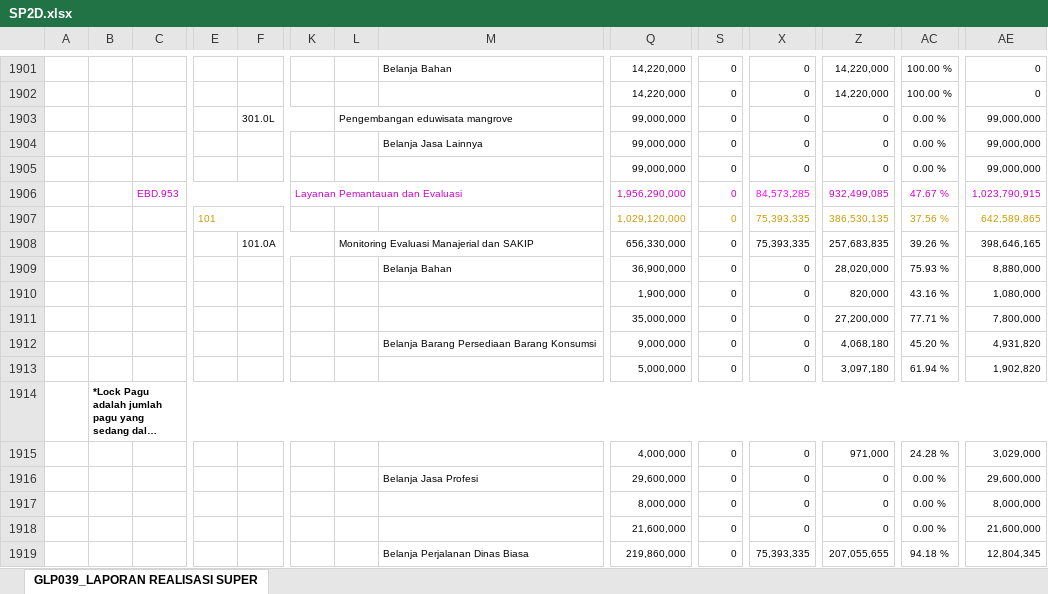
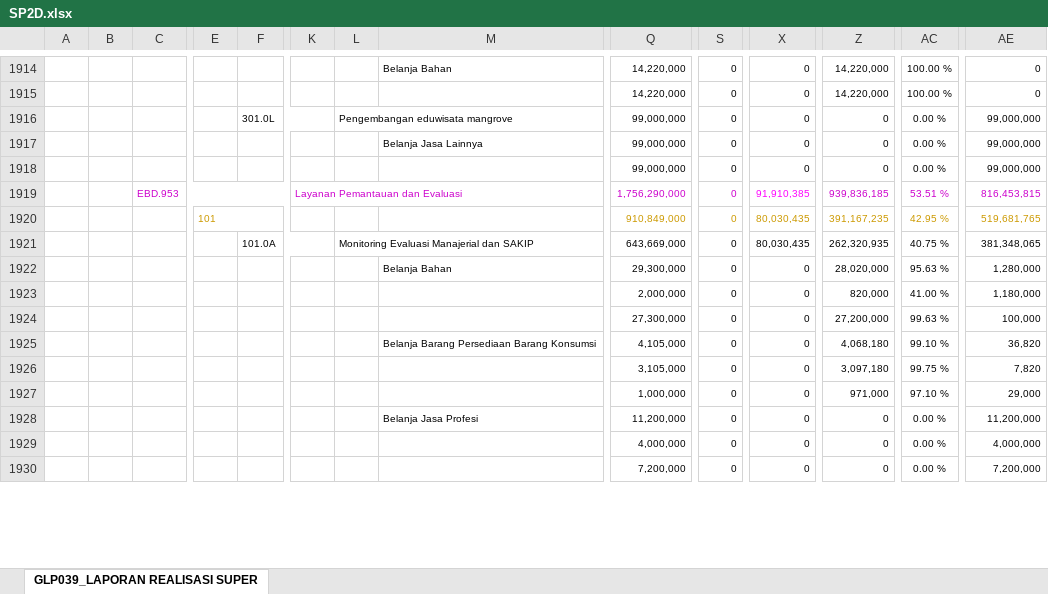
Before and after one commit to edimistiono/TA.2024, an Excel workbook: Database/SP2D.xlsx, sheet GLP039_LAPORAN REALISASI SUPER, drawn as a sheet; only a part is shown, gaps mark what is left out; long unchanged cells end in …; values as stored, in another font and other column widths than the file's, no borders; charts and pictures not drawn; removed rows and columns are numbered as before the commit, all else as after; rows hold the shown columns only; the diff covers the shown part only; the diff names each change by its address in the sheet, - before the commit and + after, or states it on an @@ line.

```diff
--- a/Database/SP2D.xlsx (sheet GLP039_LAPORAN REALISASI SUPER)
+++ b/Database/SP2D.xlsx (sheet GLP039_LAPORAN REALISASI SUPER)
-row 1906:  |  | EBD.953 |  |  | Layanan Pemantauan dan Evaluasi |  |  | 1,956,290,000 | 0 | 84,573,285 | 932,499,085 | 47.67 % | 1,023,790,915
-row 1907:  |  |  | 101 |  |  |  |  | 1,029,120,000 | 0 | 75,393,335 | 386,530,135 | 37.56 % | 642,589,865
-row 1908:  |  |  |  | 101.0A |  | Monitoring Evaluasi Manajerial dan SAKIP |  | 656,330,000 | 0 | 75,393,335 | 257,683,835 | 39.26 % | 398,646,165
+row 1919:  |  | EBD.953 |  |  | Layanan Pemantauan dan Evaluasi |  |  | 1,756,290,000 | 0 | 91,910,385 | 939,836,185 | 53.51 % | 816,453,815
+row 1920:  |  |  | 101 |  |  |  |  | 910,849,000 | 0 | 80,030,435 | 391,167,235 | 42.95 % | 519,681,765
+row 1921:  |  |  |  | 101.0A |  | Monitoring Evaluasi Manajerial dan SAKIP |  | 643,669,000 | 0 | 80,030,435 | 262,320,935 | 40.75 % | 381,348,065
-Q1922: 36,900,000
+Q1922: 29,300,000
-AC1922: 75.93 %
+AC1922: 95.63 %
-AE1922: 8,880,000
+AE1922: 1,280,000
-Q1923: 1,900,000
+Q1923: 2,000,000
-AC1923: 43.16 %
+AC1923: 41.00 %
-AE1923: 1,080,000
+AE1923: 1,180,000
-Q1924: 35,000,000
+Q1924: 27,300,000
-AC1924: 77.71 %
+AC1924: 99.63 %
-AE1924: 7,800,000
+AE1924: 100,000
-Q1925: 9,000,000
+Q1925: 4,105,000
-AC1925: 45.20 %
+AC1925: 99.10 %
-AE1925: 4,931,820
+AE1925: 36,820
-Q1926: 5,000,000
+Q1926: 3,105,000
-AC1926: 61.94 %
+AC1926: 99.75 %
-AE1926: 1,902,820
+AE1926: 7,820
@@ row 1914 moved to row 1913: *Lock Pagu adalah jumlah pagu yang sedan… @@
-Q1927: 4,000,000
+Q1927: 1,000,000
-AC1927: 24.28 %
+AC1927: 97.10 %
-AE1927: 3,029,000
+AE1927: 29,000
-Q1928: 29,600,000
+Q1928: 11,200,000
-AE1928: 29,600,000
+AE1928: 11,200,000
-Q1929: 8,000,000
+Q1929: 4,000,000
-AE1929: 8,000,000
+AE1929: 4,000,000
-Q1930: 21,600,000
+Q1930: 7,200,000
-AE1930: 21,600,000
+AE1930: 7,200,000
-row 1919:  |  |  |  |  |  |  | Belanja Perjalanan Dinas Biasa | 219,860,000 | 0 | 75,393,335 | 207,055,655 | 94.18 % | 12,804,345
```
Also changed, not shown: 22 added rows, 7 removed rows, 46 moved rows and 528 edited cells elsewhere in this sheet, Database/DAFTAR SP2D SATKER.xlsx, Database/MONITORING DETAIL TRANSAKSI FA 16 SEGMEN VERSI SP2D.xlsx, 2 other files.
